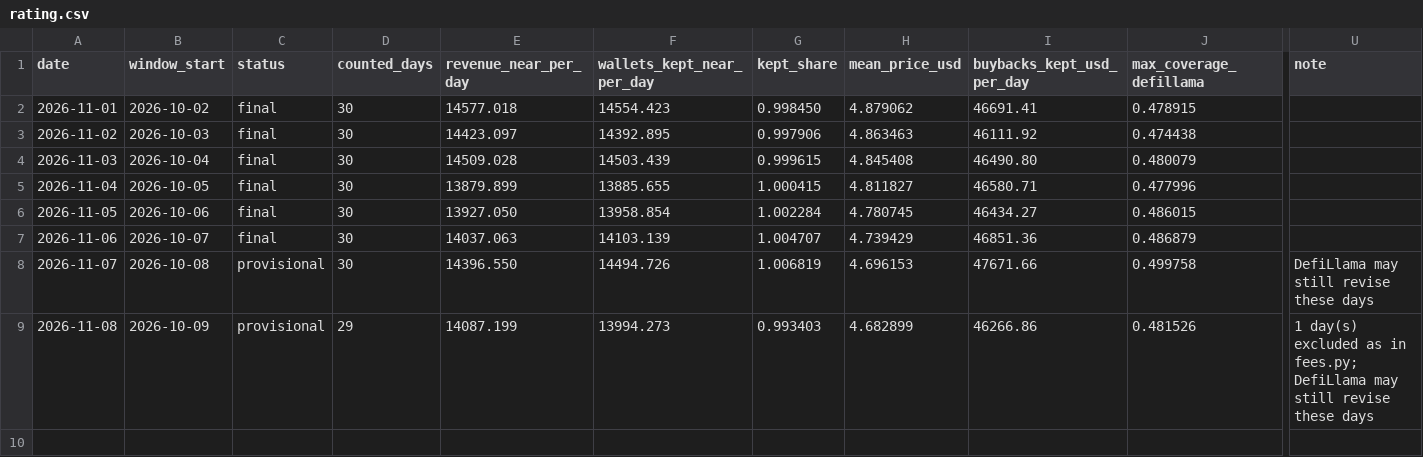
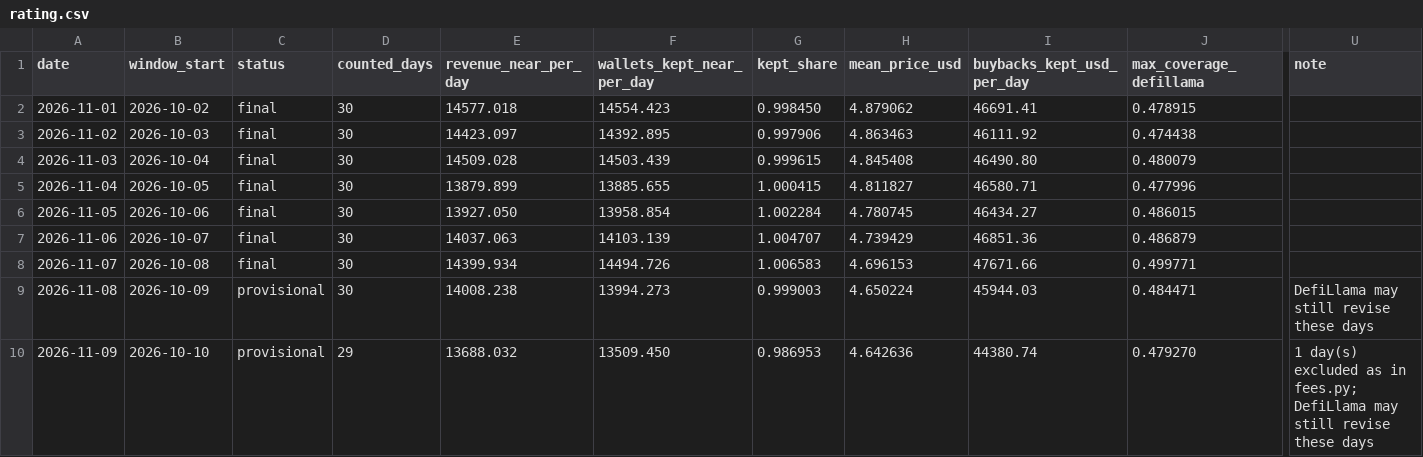
Before and after one commit to nikolaskahris-png/near-thesis-data, a CSV file: data/rating.csv, drawn as a sheet; only a part is shown, gaps mark what is left out; rows hold the shown columns only; the diff names each change by its address in the sheet, - before the commit and + after, or states it on an @@ line.

```diff
--- a/data/rating.csv
+++ b/data/rating.csv
-C8 (status): provisional
+C8 (status): final
-E8 (revenue_near_per_day): 14396.550
+E8 (revenue_near_per_day): 14399.934
-G8 (kept_share): 1.006819
+G8 (kept_share): 1.006583
-J8 (max_coverage_defillama): 0.499758
+J8 (max_coverage_defillama): 0.499771
-U8 (note): DefiLlama may still revise these days
+U8 (note): (empty)
-D9 (counted_days): 29
+D9 (counted_days): 30
-E9 (revenue_near_per_day): 14087.199
+E9 (revenue_near_per_day): 14008.238
-G9 (kept_share): 0.993403
+G9 (kept_share): 0.999003
-H9 (mean_price_usd): 4.682899
+H9 (mean_price_usd): 4.650224
-I9 (buybacks_kept_usd_per_day): 46266.86
+I9 (buybacks_kept_usd_per_day): 45944.03
-J9 (max_coverage_defillama): 0.481526
+J9 (max_coverage_defillama): 0.484471
-U9 (note): 1 day(s) excluded as in fees.py; DefiLlama may…
+U9 (note): DefiLlama may…
+row 10: 2026-11-09 | 2026-10-10 | provisional | 29 | 13688.032 | 13509.450 | 0.986953 | 4.642636 | 44380.74 | 0.479270 | 1 day(s) excluded as in fees.py; DefiLlama may still revise these days
```
Also changed, not shown: data/history.csv, data/upgrade_watch.csv, 23 other files.
